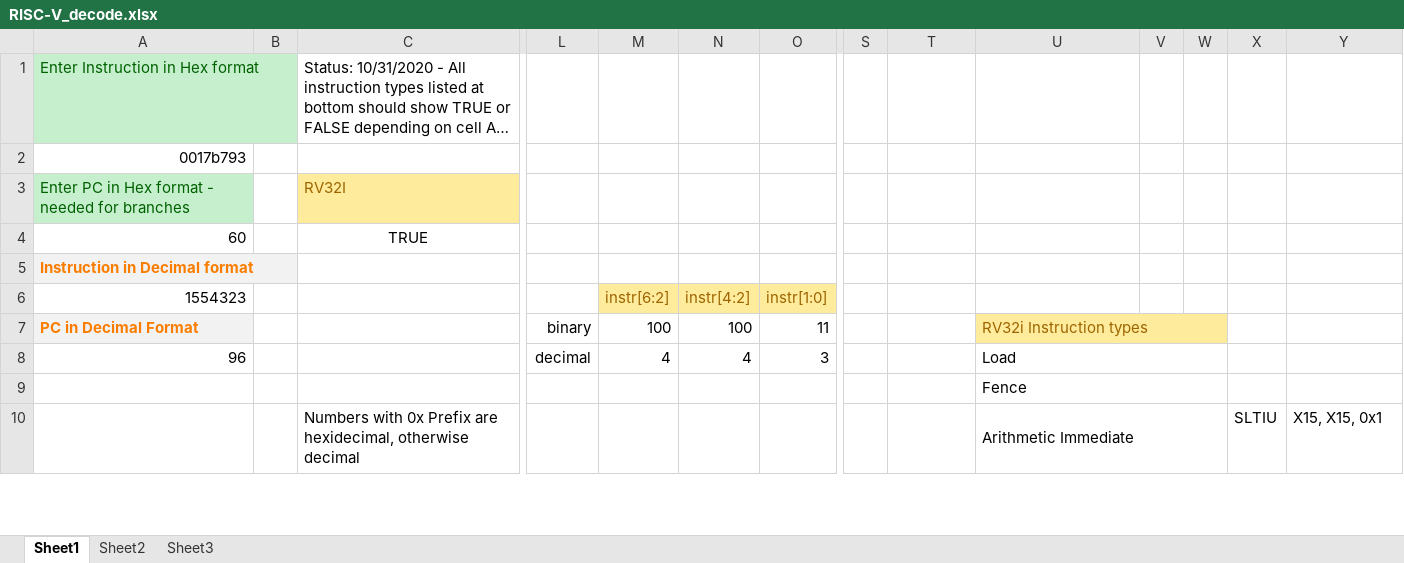
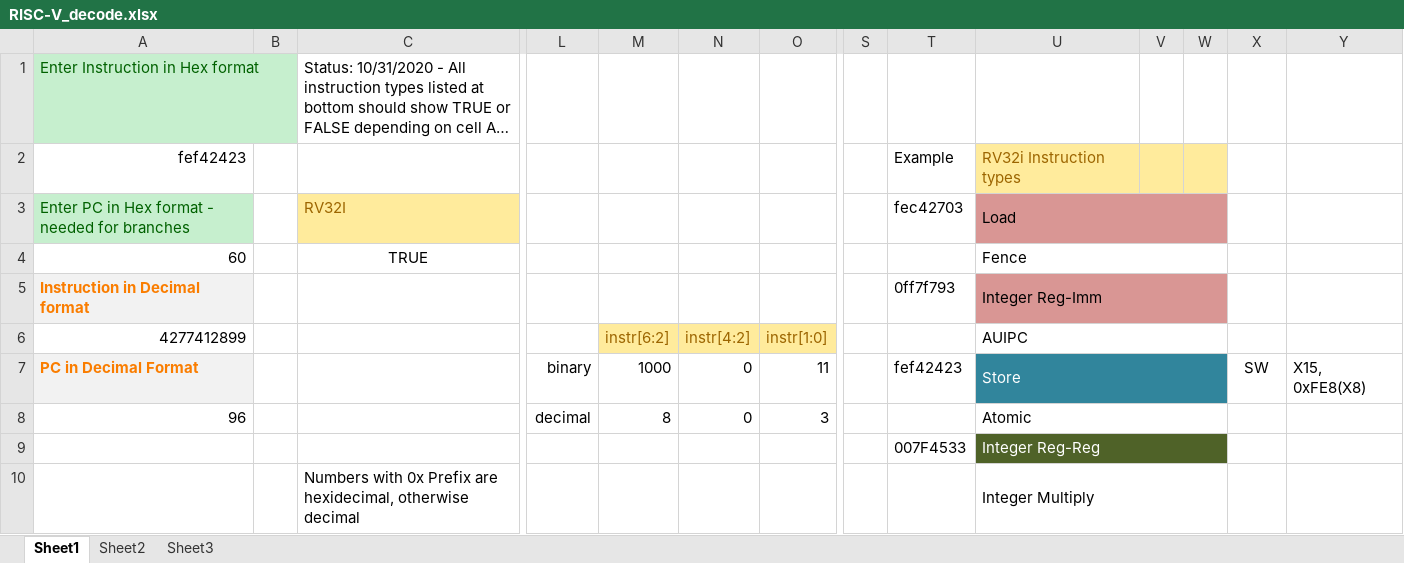
Before and after one commit to weedmank/RisKy1, an Excel workbook: RISC-V_decode.xlsx, sheet Sheet1, drawn as a sheet; only a part is shown, gaps mark what is left out; long unchanged cells end in …; values as stored, in another font and other column widths than the file's, no borders; conditional formats not drawn; removed rows and columns are numbered as before the commit, all else as after; rows hold the shown columns only; the diff covers the shown part only; the diff names each change by its address in the sheet, - before the commit and + after, or states it on an @@ line.

Commit message:
Store, Integer Reg-Reg additions

```diff
--- a/RISC-V_decode.xlsx (sheet Sheet1)
+++ b/RISC-V_decode.xlsx (sheet Sheet1)
-row 2: 0017b793
+row 2: fef42423 |  |  |  |  |  |  |  | Example | RV32i Instruction types
-T3: (empty)
+T3: fec42703
-U3: (empty)
+U3: Load
-U3:W3 fill: none
+U3:W3 fill: #D99694
+U3:W3 merged
-U4: (empty)
+U4: Fence
+U4:W4 merged
-T5: (empty)
+T5: 0ff7f793
-U5: (empty)
+U5: Integer Reg-Imm
-U5:W5 fill: none
+U5:W5 fill: #D99694
+U5:W5 merged
-A6: 1554323
+A6: 4277412899
-U6: (empty)
+U6: AUIPC
+U6:W6 merged
-M7: 100
+M7: 1000
-N7: 100
+N7: 0
-T7: (empty)
+T7: fef42423
-U7: RV32i Instruction types
+U7: Store
-U7:W7 fill: #FFEB9C
+U7:W7 fill: #31859C
-U7 text colour: #9C6500
+U7 text colour: #FFFFFF
-X7: (empty)
+X7: SW
-Y7: (empty)
+Y7: X15, 0xFE8(X8)
-M8: 4
+M8: 8
-N8: 4
+N8: 0
-U8: Load
+U8: Atomic
-row 9:  |  |  |  |  |  |  |  |  | Fence
-row 10:  |  | Numbers with 0x Prefix are hexidecimal, otherwise decimal |  |  |  |  |  |  | Arithmetic Immediate |  |  | SLTIU | X15, X15, 0x1
+row 9:  |  |  |  |  |  |  |  | 007F4533 | Integer Reg-Reg
+row 10:  |  | Numbers with 0x Prefix are hexidecimal, otherwise decimal |  |  |  |  |  |  | Integer Multiply
```
Also changed, not shown: 7 added rows, 7 removed rows, 17 edited cells, cell formats and merged cells elsewhere in this sheet, formulas that keep their value.
